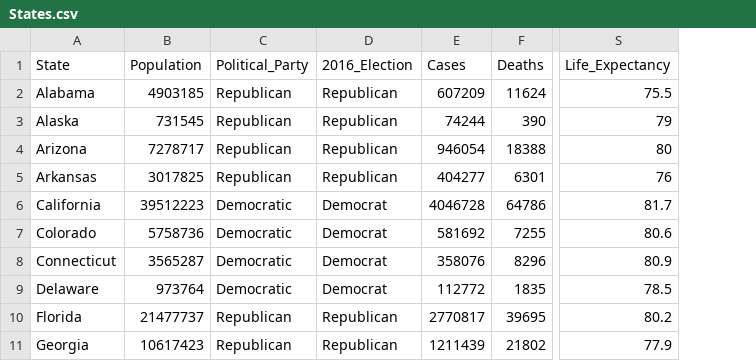
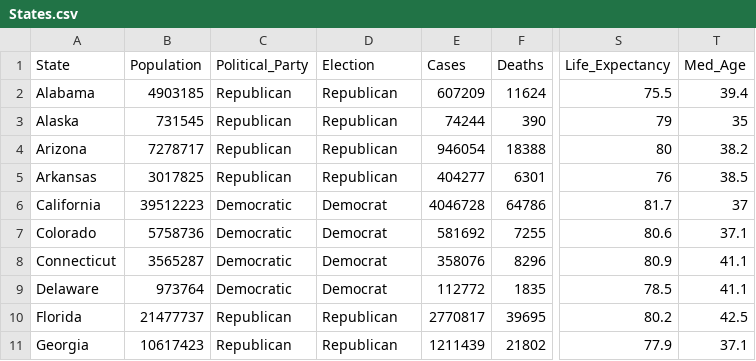
Before and after one commit to jakesieg/Covid_Data_Personal_Project, a CSV file: States.csv, drawn as a sheet; only a part is shown, gaps mark what is left out; the diff names each change by its address in the sheet, - before the commit and + after, or states it on an @@ line.

```diff
--- a/States.csv
+++ b/States.csv
+column T (Med_Age), rows 2-11: 39.4 | 35 | 38.2 | 38.5 | 37 | 37.1 | 41.1 | 41.1 | 42.5 | 37.1
-D1: 2016_Election
+D1: Election
```
Also changed, not shown: 2 other files.
